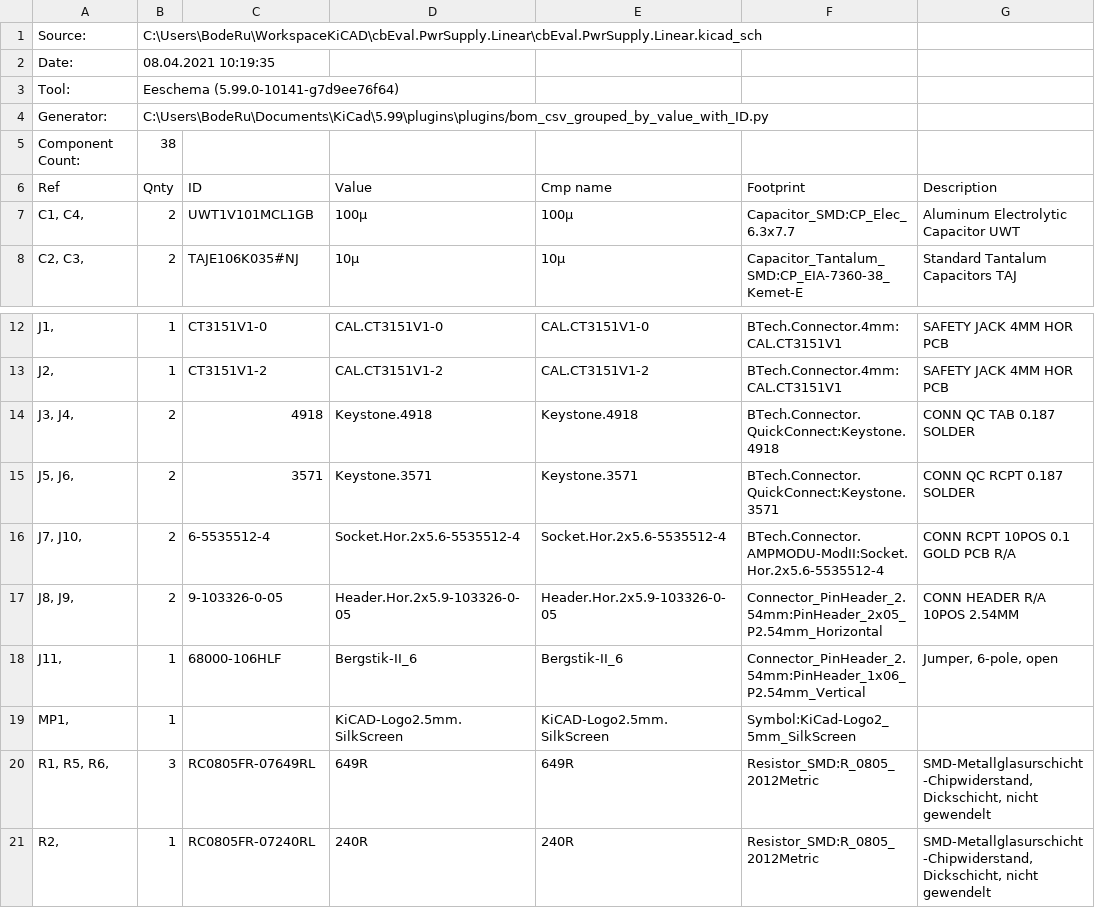
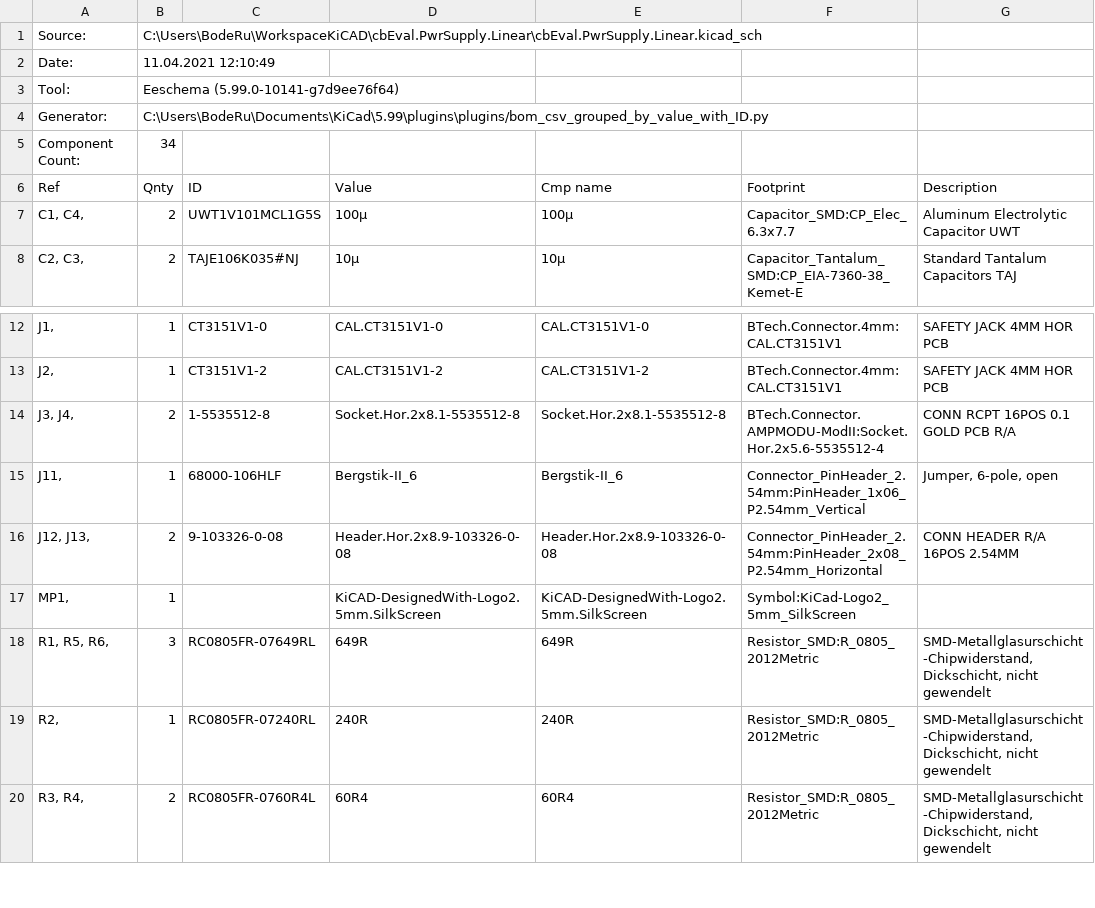
Before and after one commit to boderu/cbEval.PwrSupply.Linear, a CSV file: cbEval.PwrSupply.Linear.csv, drawn as a sheet; only a part is shown, gaps mark what is left out; the shorter side is filled out with more unchanged rows.

Commit message:
Properties geändert, Logo aktualisiert

```diff
--- a/cbEval.PwrSupply.Linear.csv
+++ b/cbEval.PwrSupply.Linear.csv
@@ -1,8 +1,8 @@
 "Source:","C:\Users\BodeRu\WorkspaceKiCAD\cbEval.PwrSupply.Linear\cbEval.PwrSupply.Linear.kicad_sch"
-"Date:","08.04.2021 10:19:35"
+"Date:","11.04.2021 12:10:49"
 "Tool:","Eeschema (5.99.0-10141-g7d9ee76f64)"
 "Generator:","C:\Users\BodeRu\Documents\KiCad\5.99\plugins\plugins/bom_csv_grouped_by_value_with_ID.py"
-"Component Count:","38"
+"Component Count:","34"
 "Ref","Qnty","ID","Value","Cmp name","Footprint","Description"
-"C1, C4, ","2","UWT1V101MCL1GB","100µ","100µ","Capacitor_SMD:CP_Elec_6.3x7.7","Aluminum Electrolytic Capacitor UWT"
+"C1, C4, ","2","UWT1V101MCL1G5S","100µ","100µ","Capacitor_SMD:CP_Elec_6.3x7.7","Aluminum Electrolytic Capacitor UWT"
 "C2, C3, ","2","TAJE106K035#NJ","10µ","10µ","Capacitor_Tantalum_SMD:CP_EIA-7360-38_Kemet-E","Standard Tantalum Capacitors TAJ"
@@ -13,8 +13,6 @@
 "J2, ","1","CT3151V1-2","CAL.CT3151V1-2","CAL.CT3151V1-2","BTech.Connector.4mm:CAL.CT3151V1","SAFETY JACK 4MM HOR PCB"
-"J3, J4, ","2","4918","Keystone.4918","Keystone.4918","BTech.Connector.QuickConnect:Keystone.4918","CONN QC TAB 0.187 SOLDER "
-"J5, J6, ","2","3571","Keystone.3571","Keystone.3571","BTech.Connector.QuickConnect:Keystone.3571","CONN QC RCPT 0.187 SOLDER"
-"J7, J10, ","2","6-5535512-4","Socket.Hor.2x5.6-5535512-4","Socket.Hor.2x5.6-5535512-4","BTech.Connector.AMPMODU-ModII:Socket.Hor.2x5.6-5535512-4","CONN RCPT 10POS 0.1 GOLD PCB R/A"
-"J8, J9, ","2","9-103326-0-05","Header.Hor.2x5.9-103326-0-05","Header.Hor.2x5.9-103326-0-05","Connector_PinHeader_2.54mm:PinHeader_2x05_P2.54mm_Horizontal","CONN HEADER R/A 10POS 2.54MM "
+"J3, J4, ","2","1-5535512-8","Socket.Hor.2x8.1-5535512-8","Socket.Hor.2x8.1-5535512-8","BTech.Connector.AMPMODU-ModII:Socket.Hor.2x5.6-5535512-4","CONN RCPT 16POS 0.1 GOLD PCB R/A"
 "J11, ","1","68000-106HLF","Bergstik-II_6","Bergstik-II_6","Connector_PinHeader_2.54mm:PinHeader_1x06_P2.54mm_Vertical","Jumper, 6-pole, open"
-"MP1, ","1","","KiCAD-Logo2.5mm.SilkScreen","KiCAD-Logo2.5mm.SilkScreen","Symbol:KiCad-Logo2_5mm_SilkScreen",""
+"J12, J13, ","2","9-103326-0-08","Header.Hor.2x8.9-103326-0-08","Header.Hor.2x8.9-103326-0-08","Connector_PinHeader_2.54mm:PinHeader_2x08_P2.54mm_Horizontal","CONN HEADER R/A 16POS 2.54MM "
+"MP1, ","1","","KiCAD-DesignedWith-Logo2.5mm.SilkScreen","KiCAD-DesignedWith-Logo2.5mm.SilkScreen","Symbol:KiCad-Logo2_5mm_SilkScreen",""
 "R1, R5, R6, ","3","RC0805FR-07649RL","649R","649R","Resistor_SMD:R_0805_2012Metric","SMD-Metallglasurschicht-Chipwiderstand, Dickschicht, nicht gewendelt"
```
Also changed, not shown: 4 other files.
